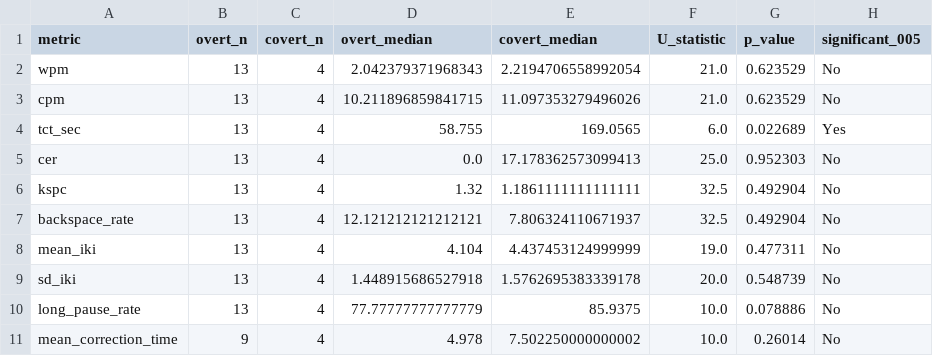
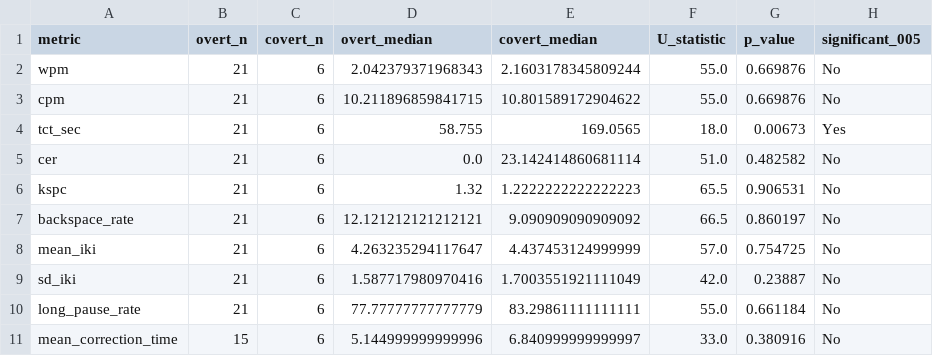
Before and after one commit to sabya69/eye-tracking, a CSV file: analysis_output/statistical_tests.csv, drawn as a sheet; only a part is shown; the diff covers the shown part only.

```diff
--- a/analysis_output/statistical_tests.csv
+++ b/analysis_output/statistical_tests.csv
@@ -1,11 +1,11 @@
 metric,overt_n,covert_n,overt_median,covert_median,U_statistic,p_value,significant_005
-wpm,13,4,2.042379371968343,2.2194706558992054,21.0,0.623529,No
-cpm,13,4,10.211896859841715,11.097353279496026,21.0,0.623529,No
-tct_sec,13,4,58.755,169.0565,6.0,0.022689,Yes
-cer,13,4,0.0,17.178362573099413,25.0,0.952303,No
-kspc,13,4,1.32,1.1861111111111111,32.5,0.492904,No
-backspace_rate,13,4,12.121212121212121,7.806324110671937,32.5,0.492904,No
-mean_iki,13,4,4.104,4.437453124999999,19.0,0.477311,No
-sd_iki,13,4,1.448915686527918,1.5762695383339178,20.0,0.548739,No
-long_pause_rate,13,4,77.77777777777779,85.9375,10.0,0.078886,No
-mean_correction_time,9,4,4.978,7.502250000000002,10.0,0.26014,No
+wpm,21,6,2.042379371968343,2.1603178345809244,55.0,0.669876,No
+cpm,21,6,10.211896859841715,10.801589172904622,55.0,0.669876,No
+tct_sec,21,6,58.755,169.0565,18.0,0.00673,Yes
+cer,21,6,0.0,23.142414860681114,51.0,0.482582,No
+kspc,21,6,1.32,1.2222222222222223,65.5,0.906531,No
+backspace_rate,21,6,12.121212121212121,9.090909090909092,66.5,0.860197,No
+mean_iki,21,6,4.263235294117647,4.437453124999999,57.0,0.754725,No
+sd_iki,21,6,1.587717980970416,1.7003551921111049,42.0,0.23887,No
+long_pause_rate,21,6,77.77777777777779,83.29861111111111,55.0,0.661184,No
+mean_correction_time,15,6,5.144999999999996,6.840999999999997,33.0,0.380916,No
```
Also changed, not shown: 15 edited cells elsewhere in this file, analysis_output/method_comparison.csv, analysis_output/per_participant_summary.csv, 14 other files.
